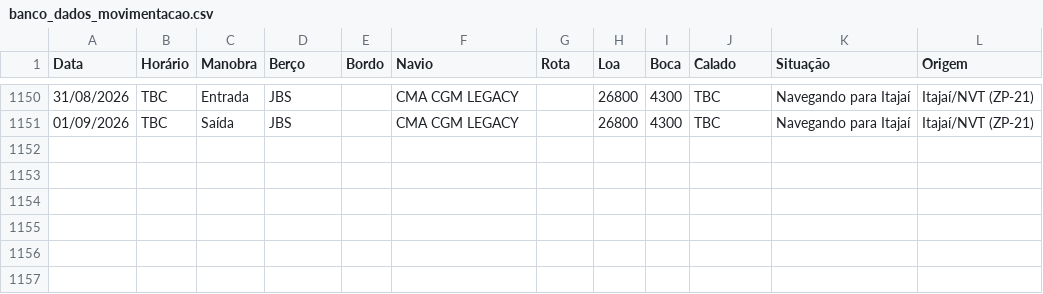
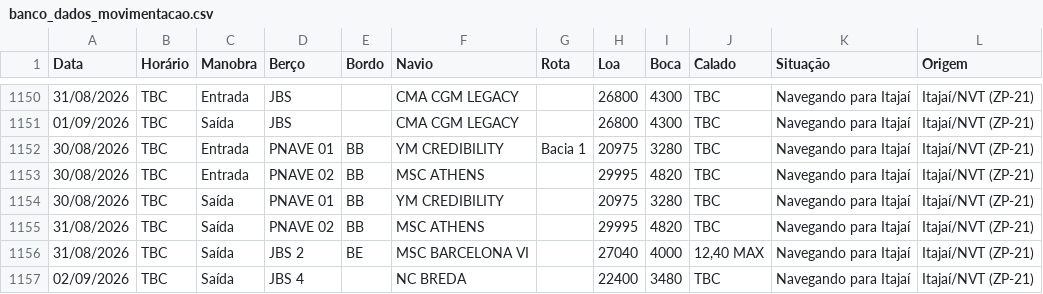
Before and after one commit to wagnerarins/monitoramento-portuario, a CSV file: banco_dados_movimentacao.csv, drawn as a sheet; only a part is shown, gaps mark what is left out.

```diff
--- a/banco_dados_movimentacao.csv
+++ b/banco_dados_movimentacao.csv
@@ -1151 +1151,7 @@
 01/09/2026,TBC,Saída,JBS,,CMA CGM LEGACY,,26800,4300,TBC,Navegando para Itajaí,Itajaí/NVT (ZP-21)
+30/08/2026,TBC,Entrada,PNAVE 01,BB,YM CREDIBILITY,Bacia 1,20975,3280,TBC,Navegando para Itajaí,Itajaí/NVT (ZP-21)
+30/08/2026,TBC,Entrada,PNAVE 02,BB,MSC ATHENS,,29995,4820,TBC,Navegando para Itajaí,Itajaí/NVT (ZP-21)
+30/08/2026,TBC,Saída,PNAVE 01,BB,YM CREDIBILITY,,20975,3280,TBC,Navegando para Itajaí,Itajaí/NVT (ZP-21)
+31/08/2026,TBC,Saída,PNAVE 02,BB,MSC ATHENS,,29995,4820,TBC,Navegando para Itajaí,Itajaí/NVT (ZP-21)
+31/08/2026,TBC,Saída,JBS 2,BE,MSC BARCELONA VI,,27040,4000,"12,40 MAX",Navegando para Itajaí,Itajaí/NVT (ZP-21)
+02/09/2026,TBC,Saída,JBS 4,,NC BREDA,,22400,3480,TBC,Navegando para Itajaí,Itajaí/NVT (ZP-21)
```
